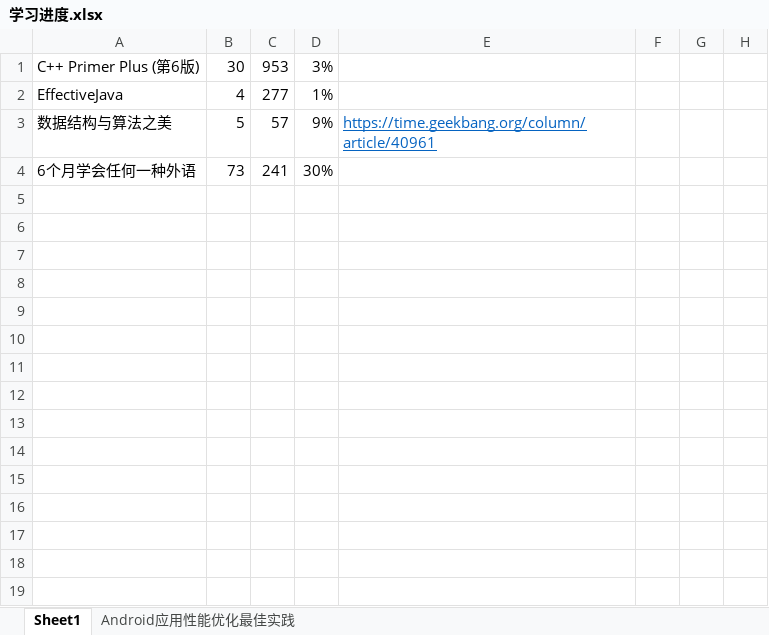
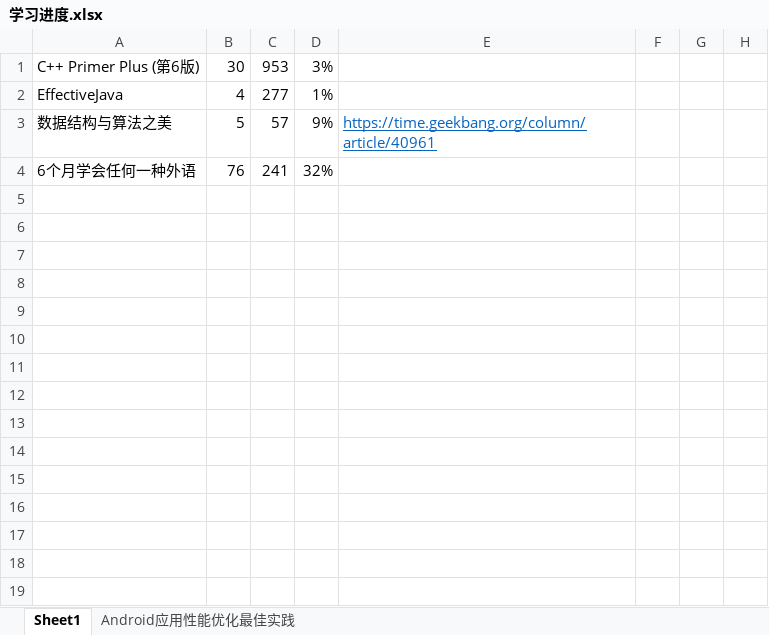
Before and after one commit to YingVickyCao/YingVickyCao.github.io, an Excel workbook: 学习进度.xlsx, sheet Sheet1, drawn as a sheet; only a part is shown; values as stored, in another font and other column widths than the file's, no borders; charts and pictures not drawn; the diff names each change by its address in the sheet, - before the commit and + after, or states it on an @@ line.

```diff
--- a/学习进度.xlsx (sheet Sheet1)
+++ b/学习进度.xlsx (sheet Sheet1)
-B4: 73
+B4: 76
-D4: 30%
+D4: 32%
```
Also changed, not shown: 3 other files.
